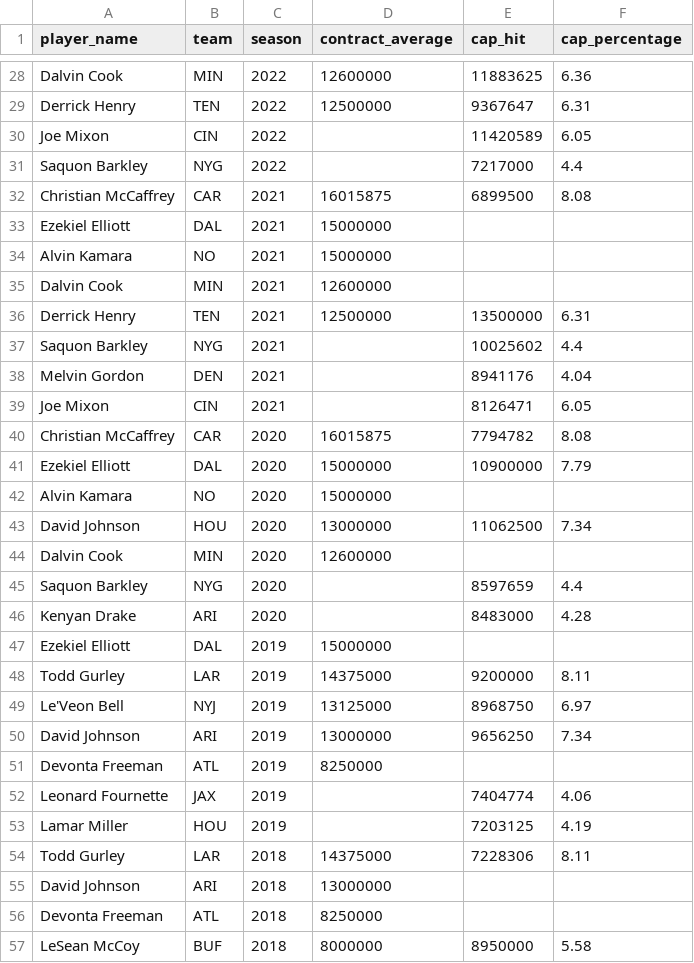
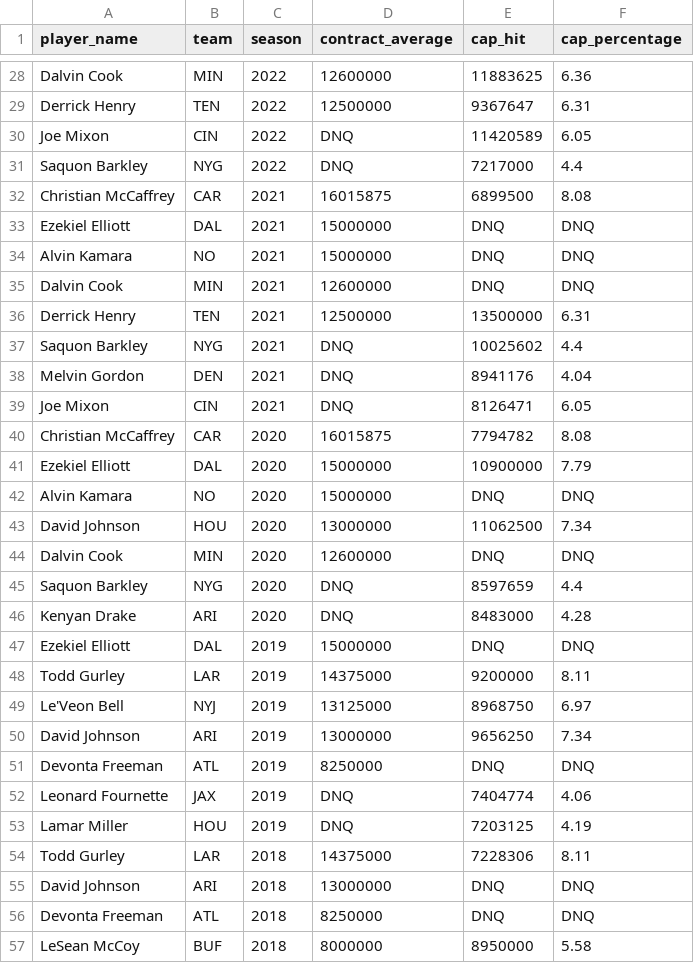
Before and after one commit to htsx/RB-Value-in-Super-Bowl-Winners, a CSV file: RB Value in SB Winners Project/csv_files/rb_top_5.csv, drawn as a sheet; only a part is shown, gaps mark what is left out; the diff covers the shown part only.

```diff
--- a/RB Value in SB Winners Project/csv_files/rb_top_5.csv
+++ b/RB Value in SB Winners Project/csv_files/rb_top_5.csv
@@ -29,20 +29,20 @@ Dalvin Cook,MIN,2022,12600000,11883625,6.36
 Derrick Henry,TEN,2022,12500000,9367647,6.31
-Joe Mixon,CIN,2022,,11420589,6.05
-Saquon Barkley,NYG,2022,,7217000,4.4
+Joe Mixon,CIN,2022,DNQ,11420589,6.05
+Saquon Barkley,NYG,2022,DNQ,7217000,4.4
 Christian McCaffrey,CAR,2021,16015875,6899500,8.08
-Ezekiel Elliott,DAL,2021,15000000,,
-Alvin Kamara,NO,2021,15000000,,
-Dalvin Cook,MIN,2021,12600000,,
+Ezekiel Elliott,DAL,2021,15000000,DNQ,DNQ
+Alvin Kamara,NO,2021,15000000,DNQ,DNQ
+Dalvin Cook,MIN,2021,12600000,DNQ,DNQ
 Derrick Henry,TEN,2021,12500000,13500000,6.31
-Saquon Barkley,NYG,2021,,10025602,4.4
-Melvin Gordon,DEN,2021,,8941176,4.04
-Joe Mixon,CIN,2021,,8126471,6.05
+Saquon Barkley,NYG,2021,DNQ,10025602,4.4
+Melvin Gordon,DEN,2021,DNQ,8941176,4.04
+Joe Mixon,CIN,2021,DNQ,8126471,6.05
 Christian McCaffrey,CAR,2020,16015875,7794782,8.08
 Ezekiel Elliott,DAL,2020,15000000,10900000,7.79
-Alvin Kamara,NO,2020,15000000,,
+Alvin Kamara,NO,2020,15000000,DNQ,DNQ
 David Johnson,HOU,2020,13000000,11062500,7.34
-Dalvin Cook,MIN,2020,12600000,,
-Saquon Barkley,NYG,2020,,8597659,4.4
-Kenyan Drake,ARI,2020,,8483000,4.28
-Ezekiel Elliott,DAL,2019,15000000,,
+Dalvin Cook,MIN,2020,12600000,DNQ,DNQ
+Saquon Barkley,NYG,2020,DNQ,8597659,4.4
+Kenyan Drake,ARI,2020,DNQ,8483000,4.28
+Ezekiel Elliott,DAL,2019,15000000,DNQ,DNQ
 Todd Gurley,LAR,2019,14375000,9200000,8.11
@@ -50,8 +50,8 @@ Le'Veon Bell,NYJ,2019,13125000,8968750,6.97
 David Johnson,ARI,2019,13000000,9656250,7.34
-Devonta Freeman,ATL,2019,8250000,,
-Leonard Fournette,JAX,2019,,7404774,4.06
-Lamar Miller,HOU,2019,,7203125,4.19
+Devonta Freeman,ATL,2019,8250000,DNQ,DNQ
+Leonard Fournette,JAX,2019,DNQ,7404774,4.06
+Lamar Miller,HOU,2019,DNQ,7203125,4.19
 Todd Gurley,LAR,2018,14375000,7228306,8.11
-David Johnson,ARI,2018,13000000,,
-Devonta Freeman,ATL,2018,8250000,,
+David Johnson,ARI,2018,13000000,DNQ,DNQ
+Devonta Freeman,ATL,2018,8250000,DNQ,DNQ
 LeSean McCoy,BUF,2018,8000000,8950000,5.58
```
Also changed, not shown: 68 edited cells elsewhere in this file, RB Value in SB Winners Project/csv_files/team_data.csv, 1 other file.
